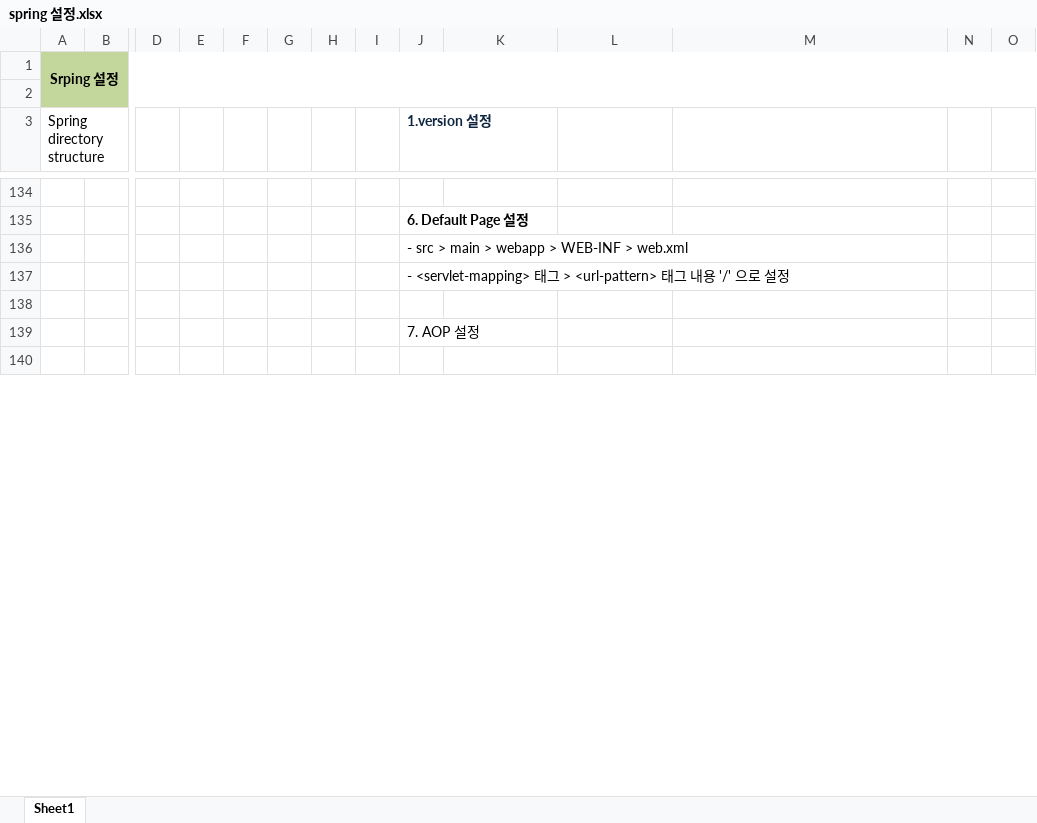
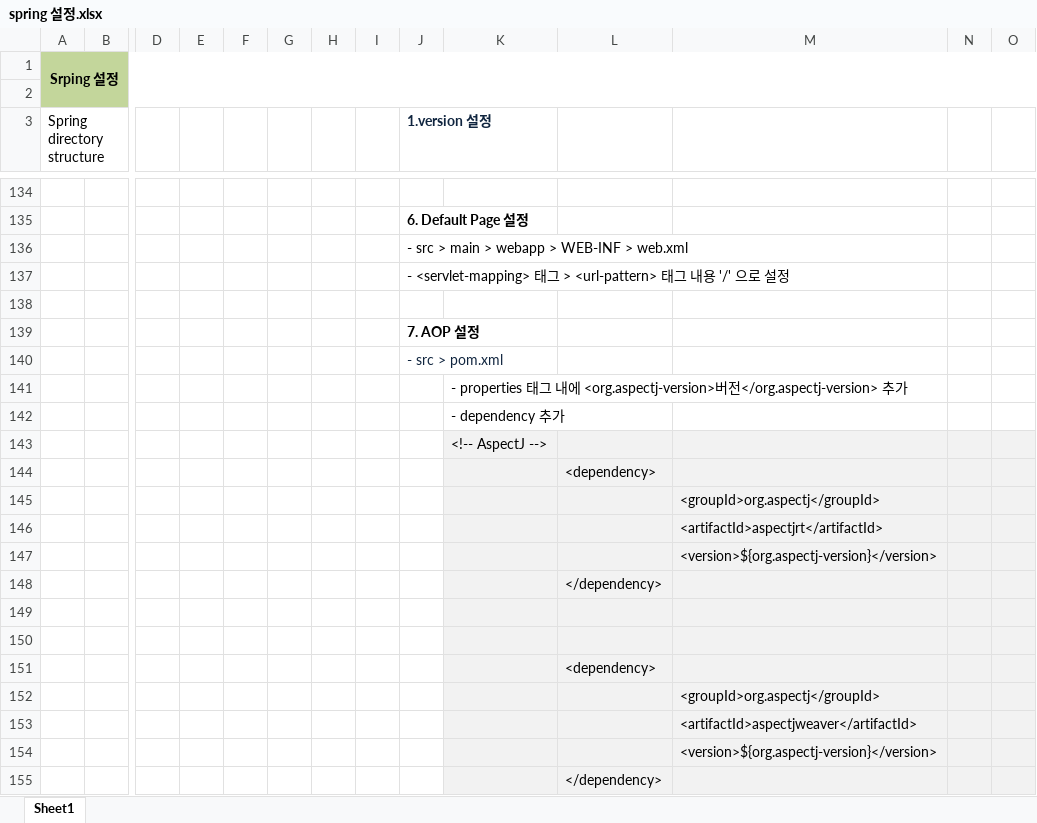
Before and after one commit to Heesun-Yoon/Schedule-management-Project, an Excel workbook: 00_기타/spring 설정.xlsx, sheet Sheet1, drawn as a sheet; only a part is shown, gaps mark what is left out; the shorter side is filled out with more unchanged rows; values as stored, in another font and other column widths than the file's, no borders; charts and pictures not drawn; rows hold the shown columns only; the diff covers the shown part only; the diff names each change by its address in the sheet, - before the commit and + after, or states it on an @@ line.

```diff
--- a/00_기타/spring 설정.xlsx (sheet Sheet1)
+++ b/00_기타/spring 설정.xlsx (sheet Sheet1)
-J139 bold: off
+J139 bold: on
+row 140:  |  |  |  |  |  |  |  | - src > pom.xml
+row 141:  |  |  |  |  |  |  |  |  | - properties 태그 내에 <org.aspectj-version>버전</org.aspectj-version> 추가
+row 142:  |  |  |  |  |  |  |  |  | - dependency 추가
+row 143:  |  |  |  |  |  |  |  |  | <!-- AspectJ -->
+row 144:  |  |  |  |  |  |  |  |  |  | <dependency>
+row 145:  |  |  |  |  |  |  |  |  |  |  | <groupId>org.aspectj</groupId>
+row 146:  |  |  |  |  |  |  |  |  |  |  | <artifactId>aspectjrt</artifactId>
+row 147:  |  |  |  |  |  |  |  |  |  |  | <version>${org.aspectj-version}</version>
+row 148:  |  |  |  |  |  |  |  |  |  | </dependency>
+row 149: (empty)
+row 150: (empty)
+row 151:  |  |  |  |  |  |  |  |  |  | <dependency>
+row 152:  |  |  |  |  |  |  |  |  |  |  | <groupId>org.aspectj</groupId>
+row 153:  |  |  |  |  |  |  |  |  |  |  | <artifactId>aspectjweaver</artifactId>
+row 154:  |  |  |  |  |  |  |  |  |  |  | <version>${org.aspectj-version}</version>
+row 155:  |  |  |  |  |  |  |  |  |  | </dependency>
```
Also changed, not shown: 113 added rows, 2 removed rows, 1 edited cell and cell formats elsewhere in this sheet, charts or pictures, 12 other files.
